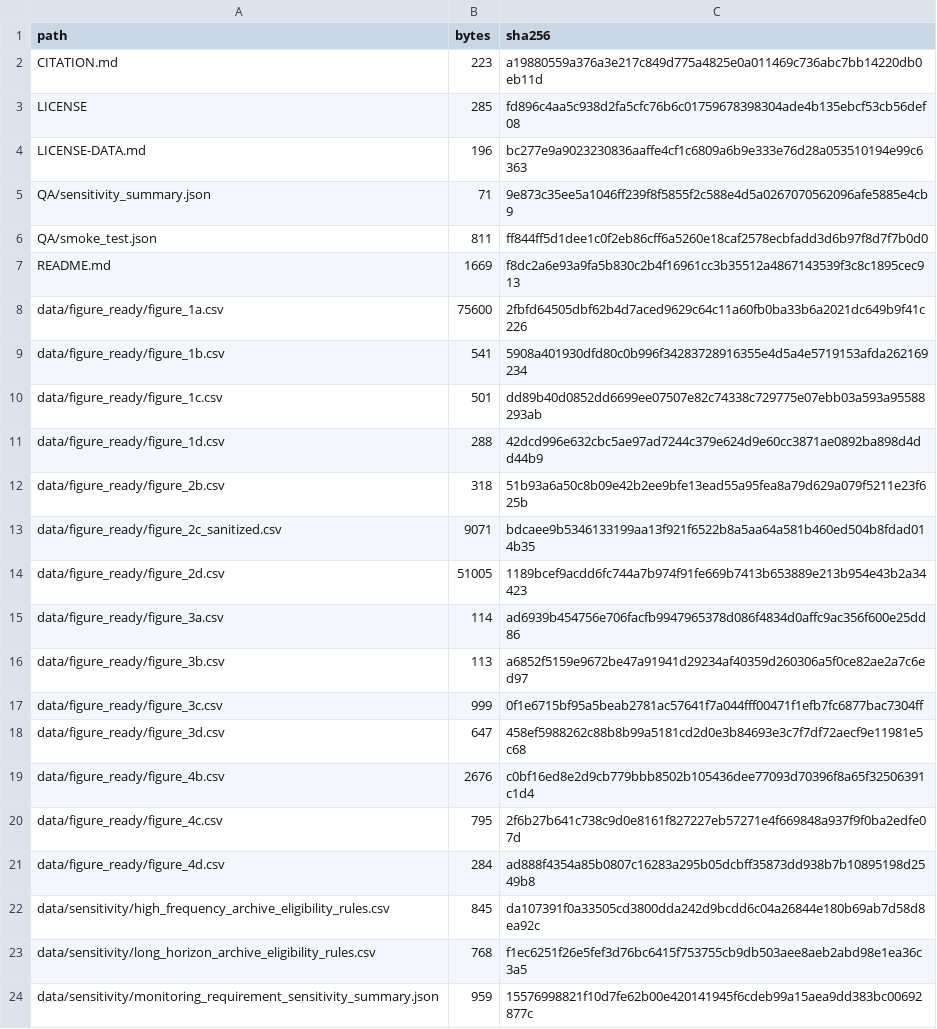
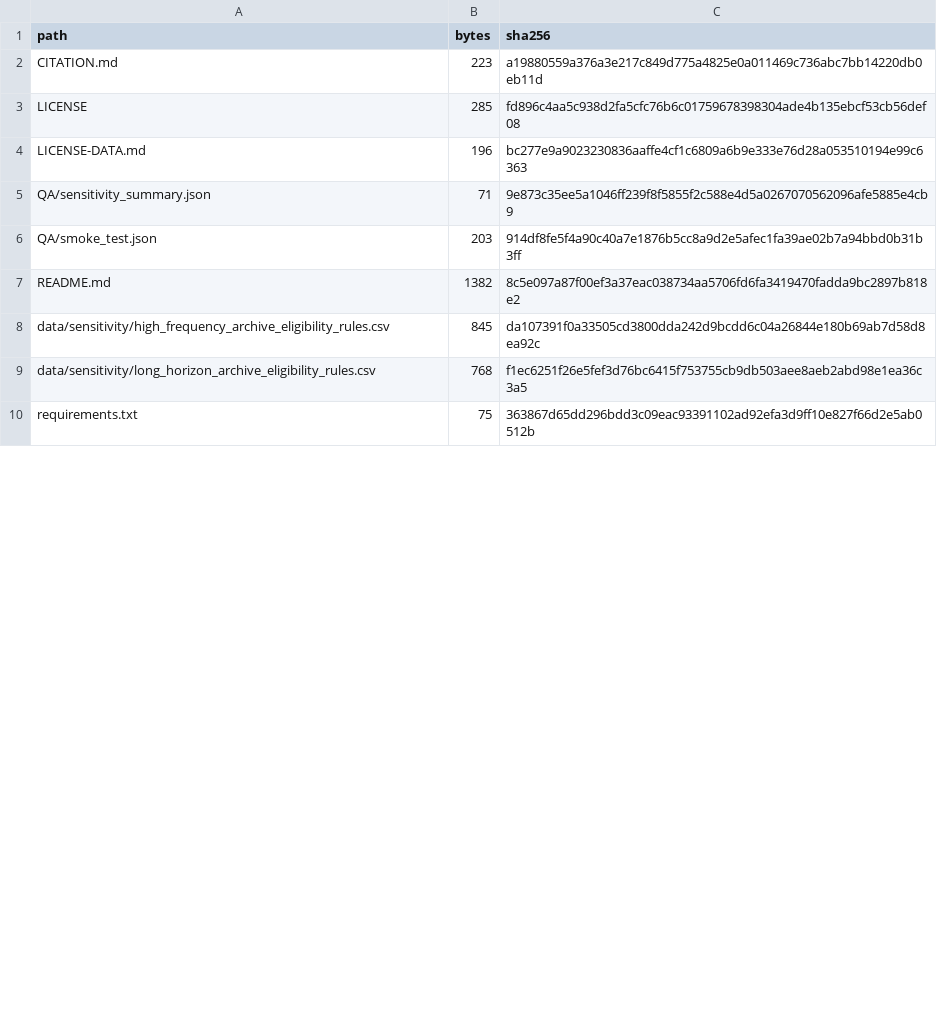
Before and after one commit to no838/river-chemistry-reproducibility, a CSV file: releases/v107_pathway_closure/MANIFEST.csv, drawn as a sheet; only a part is shown; the shorter side is filled out with more unchanged rows; the diff covers the shown part only.

Commit message:
Refresh GitHub subset manifest

```diff
--- a/releases/v107_pathway_closure/MANIFEST.csv
+++ b/releases/v107_pathway_closure/MANIFEST.csv
@@ -5,20 +5,5 @@ LICENSE-DATA.md,196,bc277e9a9023230836aaffe4cf1c6809a6b9e333e76d28a053510194e99c
 QA/sensitivity_summary.json,71,9e873c35ee5a1046ff239f8f5855f2c588e4d5a0267070562096afe5885e4cb9
-QA/smoke_test.json,811,ff844ff5d1dee1c0f2eb86cff6a5260e18caf2578ecbfadd3d6b97f8d7f7b0d0
-README.md,1669,f8dc2a6e93a9fa5b830c2b4f16961cc3b35512a4867143539f3c8c1895cec913
-data/figure_ready/figure_1a.csv,75600,2fbfd64505dbf62b4d7aced9629c64c11a60fb0ba33b6a2021dc649b9f41c226
-data/figure_ready/figure_1b.csv,541,5908a401930dfd80c0b996f34283728916355e4d5a4e5719153afda262169234
-data/figure_ready/figure_1c.csv,501,dd89b40d0852dd6699ee07507e82c74338c729775e07ebb03a593a95588293ab
-data/figure_ready/figure_1d.csv,288,42dcd996e632cbc5ae97ad7244c379e624d9e60cc3871ae0892ba898d4dd44b9
-data/figure_ready/figure_2b.csv,318,51b93a6a50c8b09e42b2ee9bfe13ead55a95fea8a79d629a079f5211e23f625b
-data/figure_ready/figure_2c_sanitized.csv,9071,bdcaee9b5346133199aa13f921f6522b8a5aa64a581b460ed504b8fdad014b35
-data/figure_ready/figure_2d.csv,51005,1189bcef9acdd6fc744a7b974f91fe669b7413b653889e213b954e43b2a34423
-data/figure_ready/figure_3a.csv,114,ad6939b454756e706facfb9947965378d086f4834d0affc9ac356f600e25dd86
-data/figure_ready/figure_3b.csv,113,a6852f5159e9672be47a91941d29234af40359d260306a5f0ce82ae2a7c6ed97
-data/figure_ready/figure_3c.csv,999,0f1e6715bf95a5beab2781ac57641f7a044fff00471f1efb7fc6877bac7304ff
-data/figure_ready/figure_3d.csv,647,458ef5988262c88b8b99a5181cd2d0e3b84693e3c7f7df72aecf9e11981e5c68
-data/figure_ready/figure_4b.csv,2676,c0bf16ed8e2d9cb779bbb8502b105436dee77093d70396f8a65f32506391c1d4
-data/figure_ready/figure_4c.csv,795,2f6b27b641c738c9d0e8161f827227eb57271e4f669848a937f9f0ba2edfe07d
-data/figure_ready/figure_4d.csv,284,ad888f4354a85b0807c16283a295b05dcbff35873dd938b7b10895198d2549b8
+QA/smoke_test.json,203,914df8fe5f4a90c40a7e1876b5cc8a9d2e5afec1fa39ae02b7a94bbd0b31b3ff
+README.md,1382,8c5e097a87f00ef3a37eac038734aa5706fd6fa3419470fadda9bc2897b818e2
 data/sensitivity/high_frequency_archive_eligibility_rules.csv,845,da107391f0a33505cd3800dda242d9bcdd6c04a26844e180b69ab7d58d8ea92c
 data/sensitivity/long_horizon_archive_eligibility_rules.csv,768,f1ec6251f26e5fef3d76bc6415f753755cb9db503aee8aeb2abd98e1ea36c3a5
-data/sensitivity/monitoring_requirement_sensitivity_summary.json,959,15576998821f10d7fe62b00e420141945f6cdeb99a15aea9dd383bc00692877c
```
Also changed, not shown: 12 removed rows and 2 edited cells elsewhere in this file.
